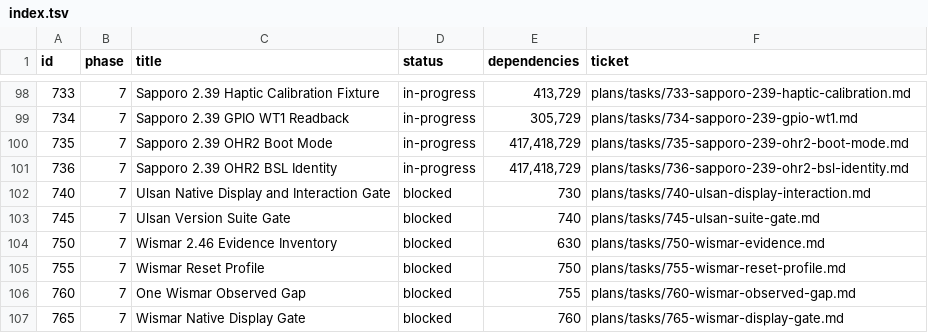
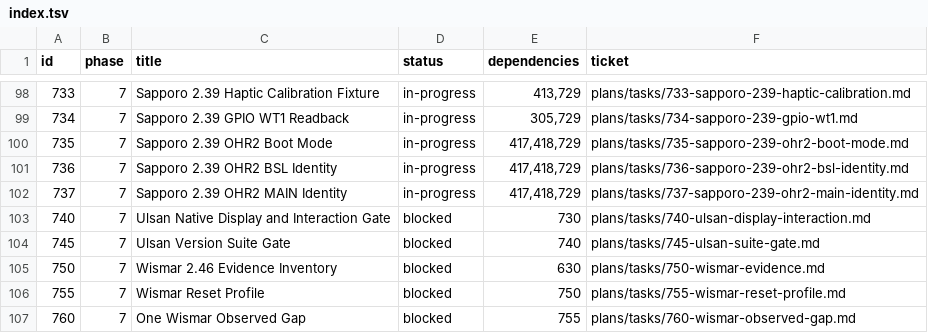
Before and after one commit to palmsnipe/suunto-emu, a TSV file: plans/index.tsv, drawn as a sheet; only a part is shown, gaps mark what is left out; the shorter side is filled out with more unchanged rows; the diff names each change by its address in the sheet, - before the commit and + after, or states it on an @@ line.

Commit message:
Add Sapporo 2.39 OHR2 MAIN identity

```diff
--- a/plans/index.tsv
+++ b/plans/index.tsv
+row 102: 737 | 7 | Sapporo 2.39 OHR2 MAIN Identity | in-progress | 417,418,729 | plans/tasks/737-sapporo-239-ohr2-main-identity.md
```
Also changed, not shown: 6 other files.
